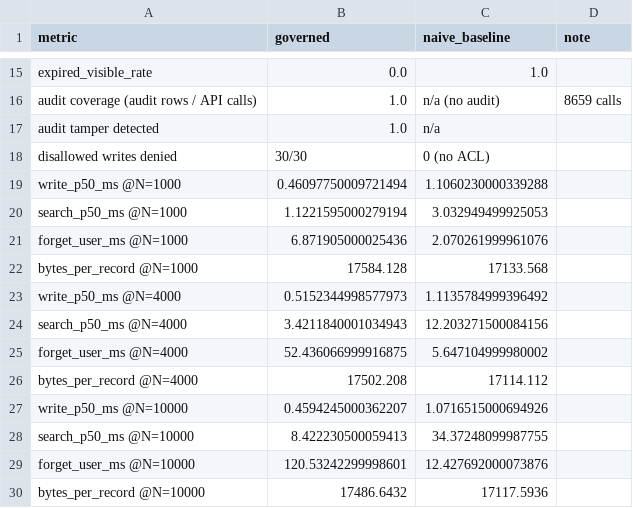
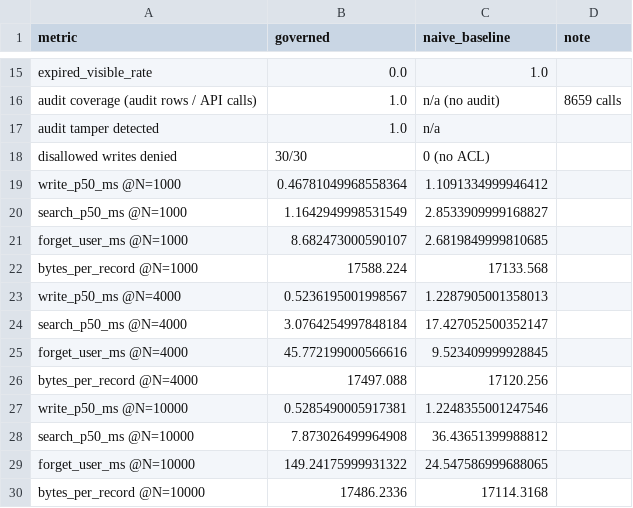
Before and after one commit to big-endian-exp/governed-memory-testbed, a CSV file: results/summary.csv, drawn as a sheet; only a part is shown, gaps mark what is left out.

```diff
--- a/results/summary.csv
+++ b/results/summary.csv
@@ -18,13 +18,13 @@ audit tamper detected,1.0,n/a,
 disallowed writes denied,30/30,0 (no ACL),
-write_p50_ms @N=1000,0.46097750009721494,1.1060230000339288,
-search_p50_ms @N=1000,1.1221595000279194,3.032949499925053,
-forget_user_ms @N=1000,6.871905000025436,2.070261999961076,
-bytes_per_record @N=1000,17584.128,17133.568,
-write_p50_ms @N=4000,0.5152344998577973,1.1135784999396492,
-search_p50_ms @N=4000,3.4211840001034943,12.203271500084156,
-forget_user_ms @N=4000,52.436066999916875,5.647104999980002,
-bytes_per_record @N=4000,17502.208,17114.112,
-write_p50_ms @N=10000,0.4594245000362207,1.0716515000694926,
-search_p50_ms @N=10000,8.422230500059413,34.37248099987755,
-forget_user_ms @N=10000,120.53242299998601,12.427692000073876,
-bytes_per_record @N=10000,17486.6432,17117.5936,
+write_p50_ms @N=1000,0.46781049968558364,1.1091334999946412,
+search_p50_ms @N=1000,1.1642949998531549,2.8533909999168827,
+forget_user_ms @N=1000,8.682473000590107,2.6819849999810685,
+bytes_per_record @N=1000,17588.224,17133.568,
+write_p50_ms @N=4000,0.5236195001998567,1.2287905001358013,
+search_p50_ms @N=4000,3.0764254997848184,17.427052500352147,
+forget_user_ms @N=4000,45.772199000566616,9.523409999928845,
+bytes_per_record @N=4000,17497.088,17120.256,
+write_p50_ms @N=10000,0.5285490005917381,1.2248355001247546,
+search_p50_ms @N=10000,7.873026499964908,36.43651399988812,
+forget_user_ms @N=10000,149.24175999931322,24.547586999688065,
+bytes_per_record @N=10000,17486.2336,17114.3168,
```
Also changed, not shown: results/overhead.csv, 27 other files.
